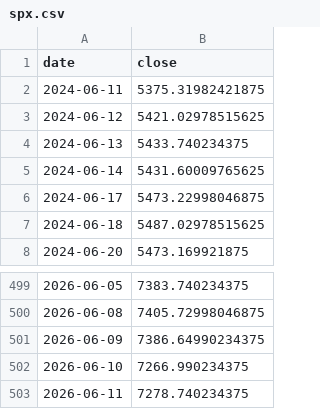
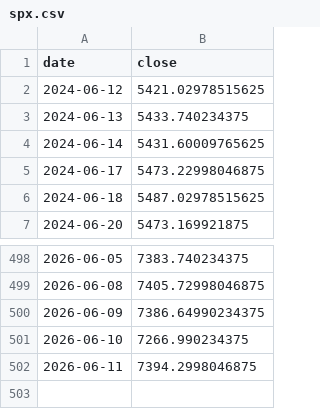
Before and after one commit to hatkohei0611-design/market-monitor, a CSV file: data/spx.csv, drawn as a sheet; only a part is shown, gaps mark what is left out.

```diff
--- a/data/spx.csv
+++ b/data/spx.csv
@@ -1,3 +1,2 @@
 date,close
-2024-06-11,5375.31982421875
 2024-06-12,5421.02978515625
@@ -502,2 +501,2 @@ date,close
 2026-06-10,7266.990234375
-2026-06-11,7278.740234375
+2026-06-11,7394.2998046875
```
Also changed, not shown: data/insider_daily.csv, 4 other files.
